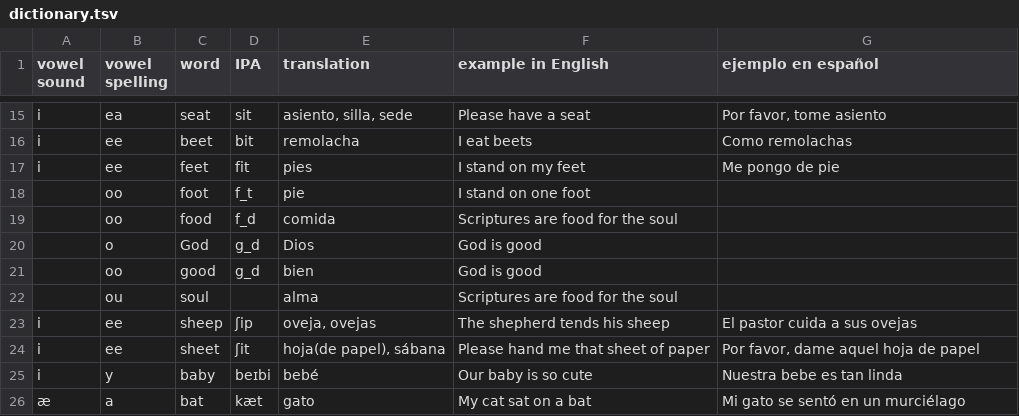
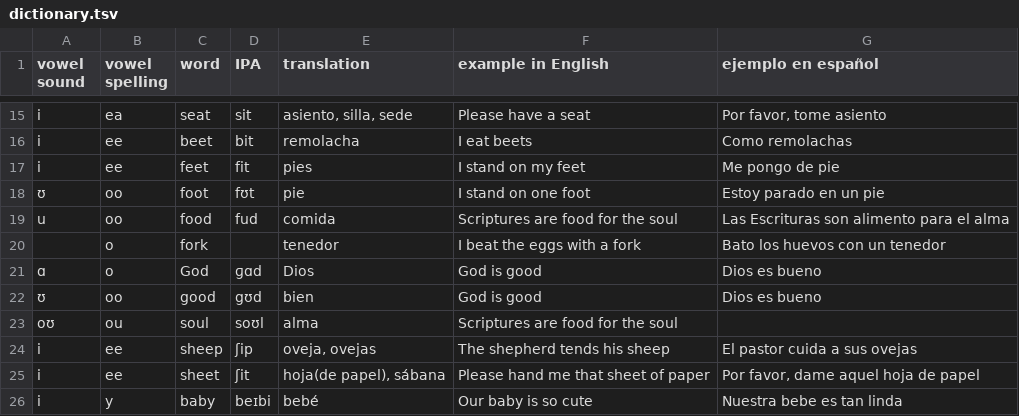
Before and after one commit to molecules/English_Spanish_Dictionary, a TSV file: dictionary.tsv, drawn as a sheet; only a part is shown, gaps mark what is left out; the shorter side is filled out with more unchanged rows.

Commit message:
Added 'fork' (maybe others)

```diff
--- a/dictionary.tsv
+++ b/dictionary.tsv
@@ -17,7 +17,8 @@ i	ee	beet	bit	remolacha	I eat beets	Como remolachas
 i	ee	feet	fit	pies	I stand on my feet	Me pongo de pie
-	oo	foot	f_t	pie	I stand on one foot	
-	oo	food	f_d	comida	Scriptures are food for the soul	
-	o	God	g_d	Dios	God is good	
-	oo	good	g_d	bien	God is good	
-	ou	soul		alma	Scriptures are food for the soul	
+ʊ	oo	foot	fʊt	pie	I stand on one foot	Estoy parado en un pie
+u	oo	food	fud	comida	Scriptures are food for the soul	Las Escrituras son alimento para el alma
+	o	fork		tenedor	I beat the eggs with a fork	Bato los huevos con un tenedor
+ɑ	o	God	ɡɑd	Dios	God is good	Dios es bueno
+ʊ	oo	good	gʊd	bien	God is good	Dios es bueno
+oʊ	ou	soul	soʊl	alma	Scriptures are food for the soul	
 i	ee	sheep	ʃip	oveja, ovejas	The shepherd tends his sheep	El pastor cuida a sus ovejas
```
Also changed, not shown: 2 other files.
